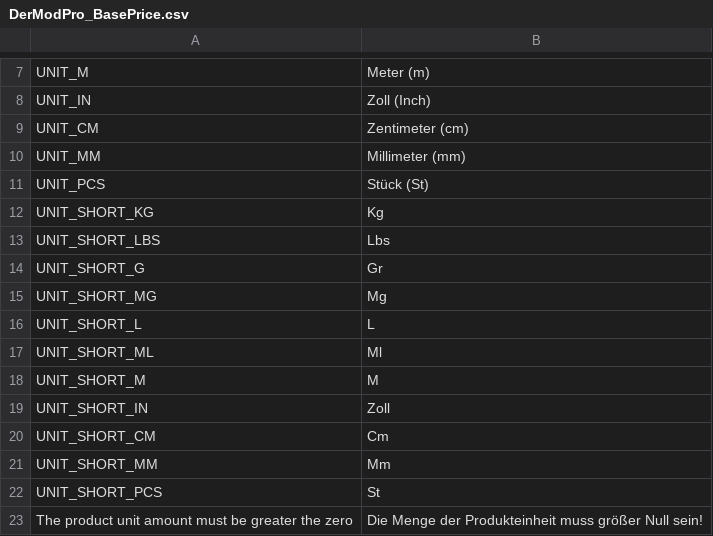
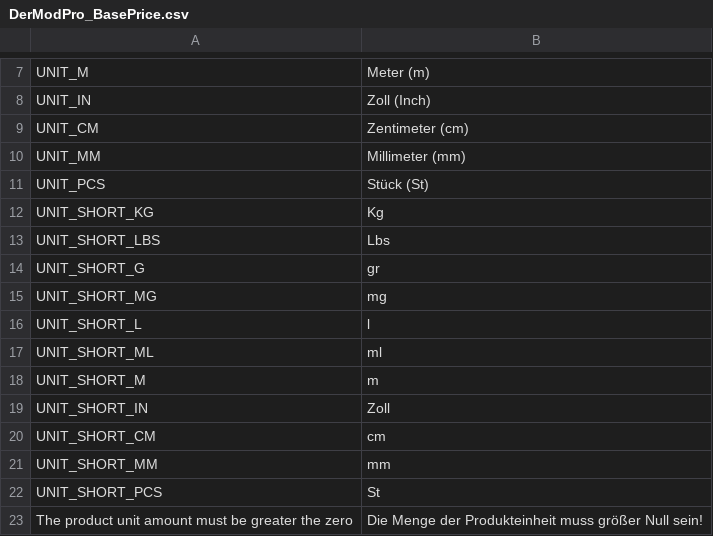
Before and after one commit to steffen-wirth/DMP_BasePrice, a CSV file: app/locale/de_DE/DerModPro_BasePrice.csv, drawn as a sheet; only a part is shown, gaps mark what is left out.

```diff
--- a/app/locale/de_DE/DerModPro_BasePrice.csv
+++ b/app/locale/de_DE/DerModPro_BasePrice.csv
@@ -13,10 +13,10 @@
 "UNIT_SHORT_LBS","Lbs"
-"UNIT_SHORT_G","Gr"
-"UNIT_SHORT_MG","Mg"
-"UNIT_SHORT_L","L"
-"UNIT_SHORT_ML","Ml",
-"UNIT_SHORT_M","M",
+"UNIT_SHORT_G","gr"
+"UNIT_SHORT_MG","mg"
+"UNIT_SHORT_L","l"
+"UNIT_SHORT_ML","ml",
+"UNIT_SHORT_M","m",
 "UNIT_SHORT_IN","Zoll"
-"UNIT_SHORT_CM","Cm"
-"UNIT_SHORT_MM","Mm"
+"UNIT_SHORT_CM","cm"
+"UNIT_SHORT_MM","mm"
 "UNIT_SHORT_PCS","St"
```
Also changed, not shown: app/locale/en_US/DerModPro_BasePrice.csv.
